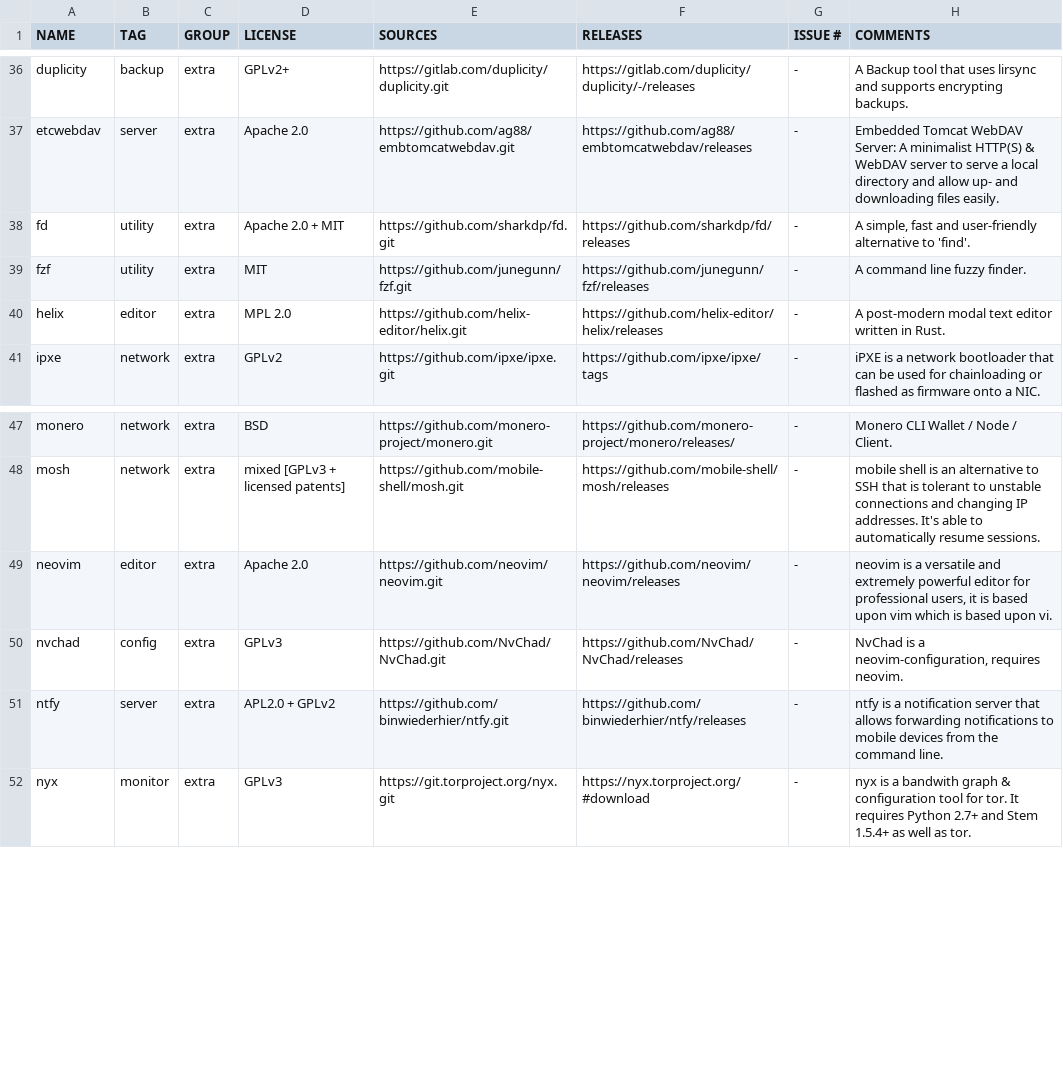
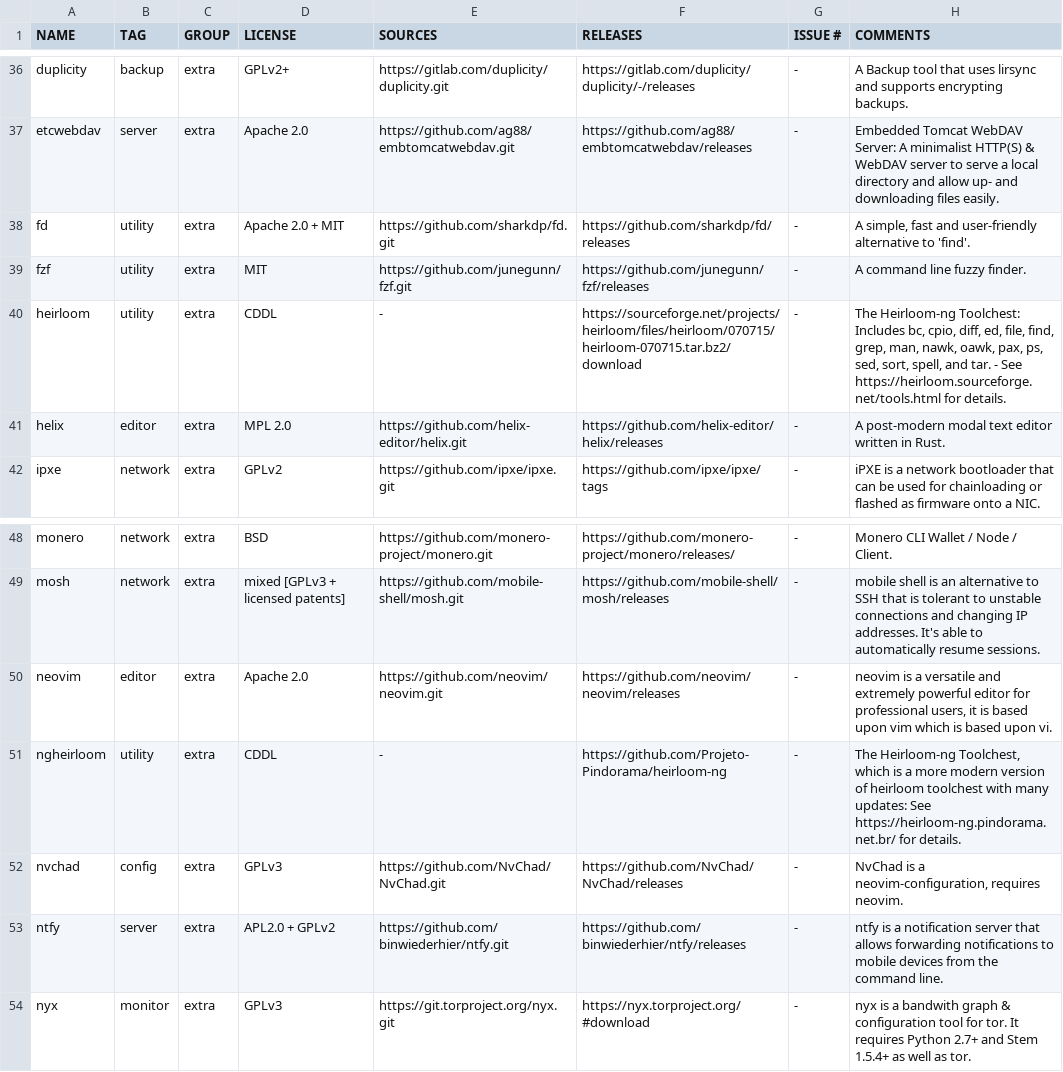
Before and after one commit to OS-1337/pkgs, a TSV file: docs/WISHLIST.tsv, drawn as a sheet; only a part is shown, gaps mark what is left out; the diff names each change by its address in the sheet, - before the commit and + after, or states it on an @@ line.

Commit message:
Adding heirloom tools to WISHLIST.tsv

```diff
--- a/docs/WISHLIST.tsv
+++ b/docs/WISHLIST.tsv
+row 40: heirloom | utility | extra | CDDL | - | https://sourceforge.net/projects/heirloom/files/heirloom/070715/heirloom-070715.tar.bz2/download | - | The Heirloom-ng Toolchest: Includes bc, cpio, diff, ed, file, find, grep, man, nawk, oawk, pax, ps, sed, sort, spell, and tar. - See https://heirloom.sourceforge.net/tools.html for details.
+row 51: ngheirloom | utility | extra | CDDL | - | https://github.com/Projeto-Pindorama/heirloom-ng | - | The Heirloom-ng Toolchest, which is a more modern version of heirloom toolchest with many updates: See https://heirloom-ng.pindorama.net.br/ for details.
```
